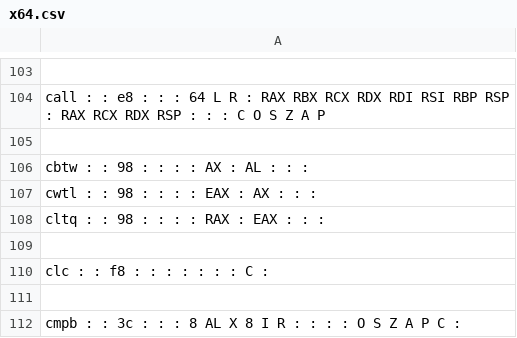
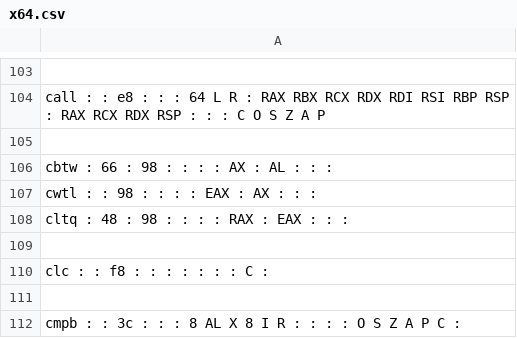
Before and after one commit to StanfordPL/x64asm, a CSV file: src/codegen/x64.csv, drawn as a sheet; only a part is shown, gaps mark what is left out.

```diff
--- a/src/codegen/x64.csv
+++ b/src/codegen/x64.csv
@@ -105,5 +105,5 @@ call :  : e8 :  :  :  64  L  R    :  RAX  RBX  RCX  RDX  RDI  RSI  RBP  RSP  :
 
-cbtw :  : 98 :  :  :    : AX : AL :  :  :
+cbtw : 66 : 98 :  :  :    : AX : AL :  :  :
 cwtl :  : 98 :  :  :    : EAX : AX :  :  :
-cltq :  : 98 :  :  :    : RAX : EAX :  :  :
+cltq : 48 : 98 :  :  :    : RAX : EAX :  :  :
 
```
Also changed, not shown: 1 other file.
